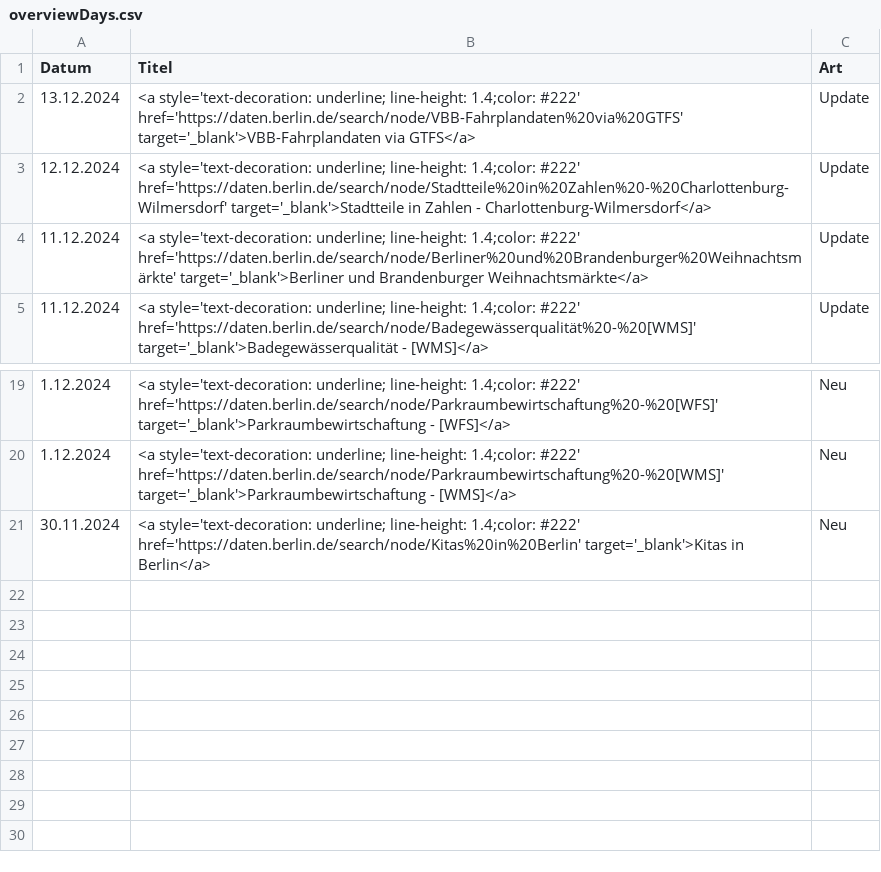
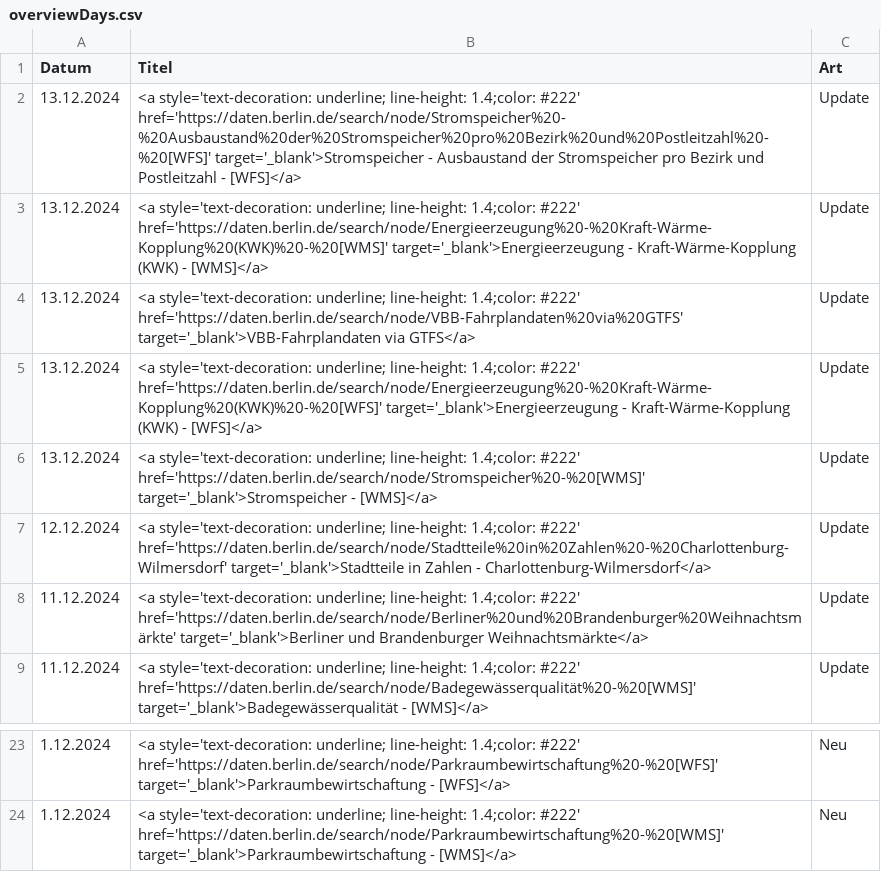
Before and after one commit to technologiestiftung/odis-opendata-vis, a CSV file: data/overviewDays.csv, drawn as a sheet; only a part is shown, gaps mark what is left out; removed rows and columns are numbered as before the commit, all else as after; the diff names each change by its address in the sheet, - before the commit and + after, or states it on an @@ line.

```diff
--- a/data/overviewDays.csv
+++ b/data/overviewDays.csv
+row 2: 13.12.2024 | <a style='text-decoration: underline; line-height: 1.4;color: #222' href='https://daten.berlin.de/search/node/Stromspeicher%20-%20Ausbaustand%20der%20Stromspeicher%20pro%20Bezirk%20und%20Postleitzahl%20-%20[WFS]' target='_blank'>Stromspeicher - Ausbaustand der Stromspeicher pro Bezirk und Postleitzahl - [WFS]</a> | Update
+row 3: 13.12.2024 | <a style='text-decoration: underline; line-height: 1.4;color: #222' href='https://daten.berlin.de/search/node/Energieerzeugung%20-%20Kraft-Wärme-Kopplung%20(KWK)%20-%20[WMS]' target='_blank'>Energieerzeugung - Kraft-Wärme-Kopplung (KWK) - [WMS]</a> | Update
+row 5: 13.12.2024 | <a style='text-decoration: underline; line-height: 1.4;color: #222' href='https://daten.berlin.de/search/node/Energieerzeugung%20-%20Kraft-Wärme-Kopplung%20(KWK)%20-%20[WFS]' target='_blank'>Energieerzeugung - Kraft-Wärme-Kopplung (KWK) - [WFS]</a> | Update
+row 6: 13.12.2024 | <a style='text-decoration: underline; line-height: 1.4;color: #222' href='https://daten.berlin.de/search/node/Stromspeicher%20-%20[WMS]' target='_blank'>Stromspeicher - [WMS]</a> | Update
-row 21: 30.11.2024 | <a style='text-decoration: underline; line-height: 1.4;color: #222' href='https://daten.berlin.de/search/node/Kitas%20in%20Berlin' target='_blank'>Kitas in Berlin</a> | Neu
```
Also changed, not shown: 1 other file.
